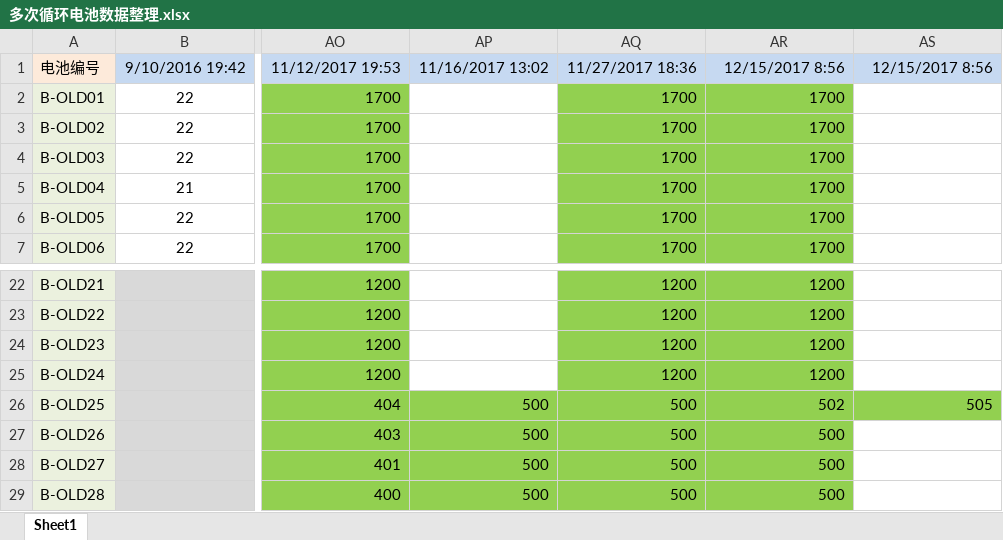
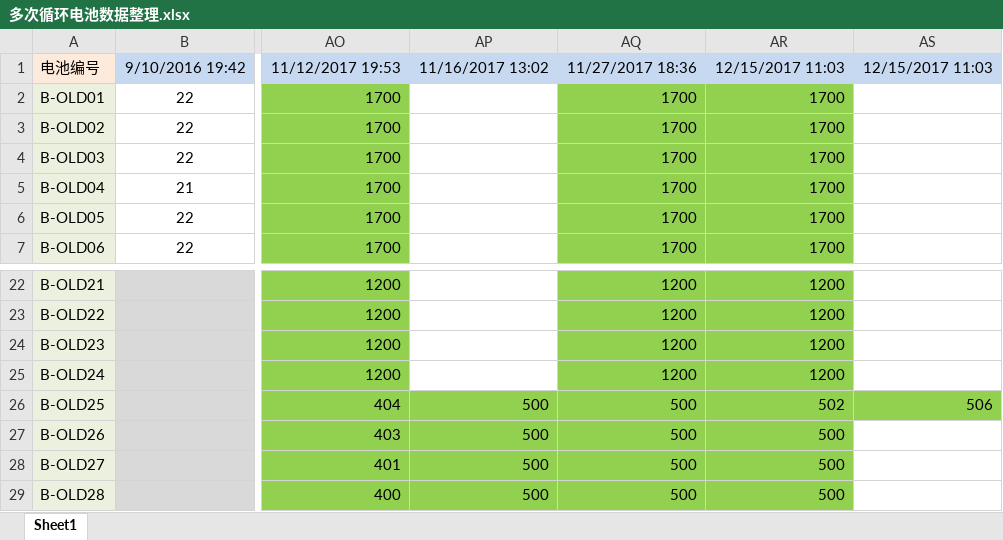
Before and after one commit to DHU-A501/Li-ion-Battery-Data, an Excel workbook: 多次循环电池数据整理.xlsx, sheet Sheet1, drawn as a sheet; only a part is shown, gaps mark what is left out; values as stored, in another font and other column widths than the file's, no borders; the diff names each change by its address in the sheet, - before the commit and + after, or states it on an @@ line.

```diff
--- a/多次循环电池数据整理.xlsx (sheet Sheet1)
+++ b/多次循环电池数据整理.xlsx (sheet Sheet1)
-AR1: 12/15/2017 8:56
+AR1: 12/15/2017 11:03
-AS1: 12/15/2017 8:56
+AS1: 12/15/2017 11:03
-AS26: 505
+AS26: 506
```
Also changed, not shown: 1 other file.
